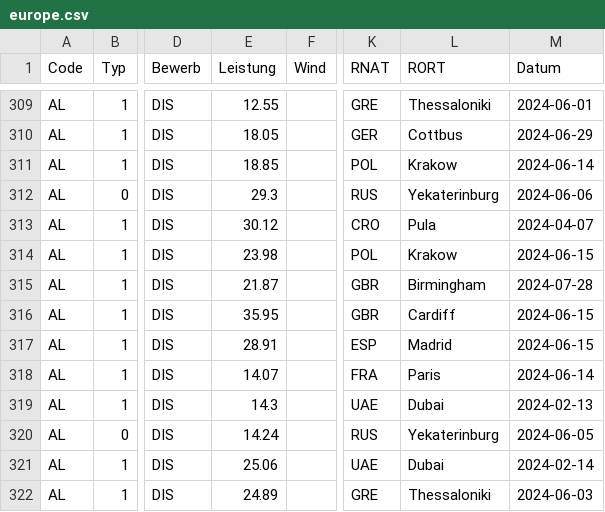
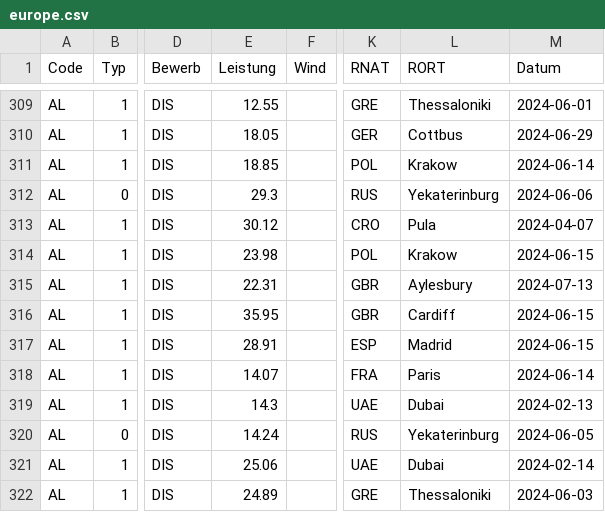
Before and after one commit to nimarion/para-records, a CSV file: leads/europe.csv, drawn as a sheet; only a part is shown, gaps mark what is left out; the diff names each change by its address in the sheet, - before the commit and + after, or states it on an @@ line.

```diff
--- a/leads/europe.csv
+++ b/leads/europe.csv
-E315 (Leistung): 21.87
+E315 (Leistung): 22.31
-L315 (RORT): Birmingham
+L315 (RORT): Aylesbury
-M315 (Datum): 2024-07-28
+M315 (Datum): 2024-07-13
```
